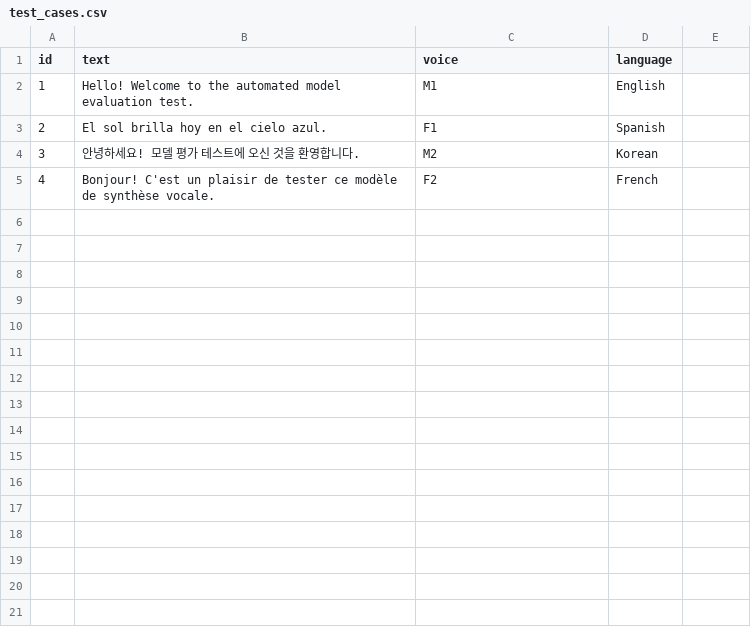
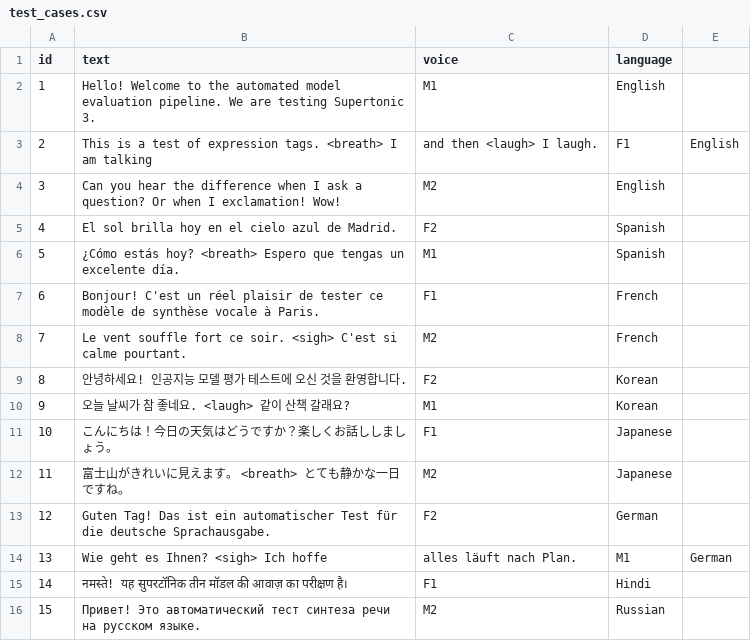
Before and after one commit to arjunj15/model-evals, a CSV file: test_cases.csv, drawn as a sheet.

Commit message:
test: expand test_cases.csv with comprehensive multilingual scenarios

```diff
--- a/test_cases.csv
+++ b/test_cases.csv
@@ -1,5 +1,16 @@
 id,text,voice,language
-1,Hello! Welcome to the automated model evaluation test.,M1,English
-2,El sol brilla hoy en el cielo azul.,F1,Spanish
-3,안녕하세요! 모델 평가 테스트에 오신 것을 환영합니다.,M2,Korean
-4,Bonjour! C'est un plaisir de tester ce modèle de synthèse vocale.,F2,French
+1,Hello! Welcome to the automated model evaluation pipeline. We are testing Supertonic 3.,M1,English
+2,This is a test of expression tags. <breath> I am talking, and then <laugh> I laugh.,F1,English
+3,Can you hear the difference when I ask a question? Or when I exclamation! Wow!,M2,English
+4,El sol brilla hoy en el cielo azul de Madrid.,F2,Spanish
+5,¿Cómo estás hoy? <breath> Espero que tengas un excelente día.,M1,Spanish
+6,Bonjour! C'est un réel plaisir de tester ce modèle de synthèse vocale à Paris.,F1,French
+7,Le vent souffle fort ce soir. <sigh> C'est si calme pourtant.,M2,French
+8,안녕하세요! 인공지능 모델 평가 테스트에 오신 것을 환영합니다.,F2,Korean
+9,오늘 날씨가 참 좋네요. <laugh> 같이 산책 갈래요?,M1,Korean
+10,こんにちは！今日の天気はどうですか？楽しくお話ししましょう。,F1,Japanese
+11,富士山がきれいに見えます。 <breath> とても静かな一日ですね。,M2,Japanese
+12,Guten Tag! Das ist ein automatischer Test für die deutsche Sprachausgabe.,F2,German
+13,Wie geht es Ihnen? <sigh> Ich hoffe, alles läuft nach Plan.,M1,German
+14,नमस्ते! यह सुपरटॉनिक तीन मॉडल की आवाज़ का परीक्षण है।,F1,Hindi
+15,Привет! Это автоматический тест синтеза речи на русском языке.,M2,Russian
```
